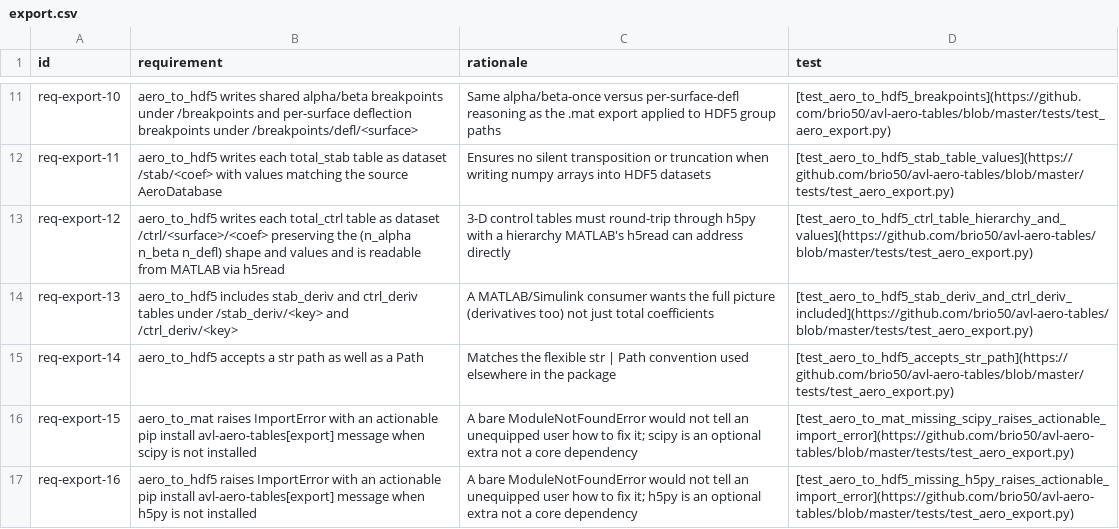
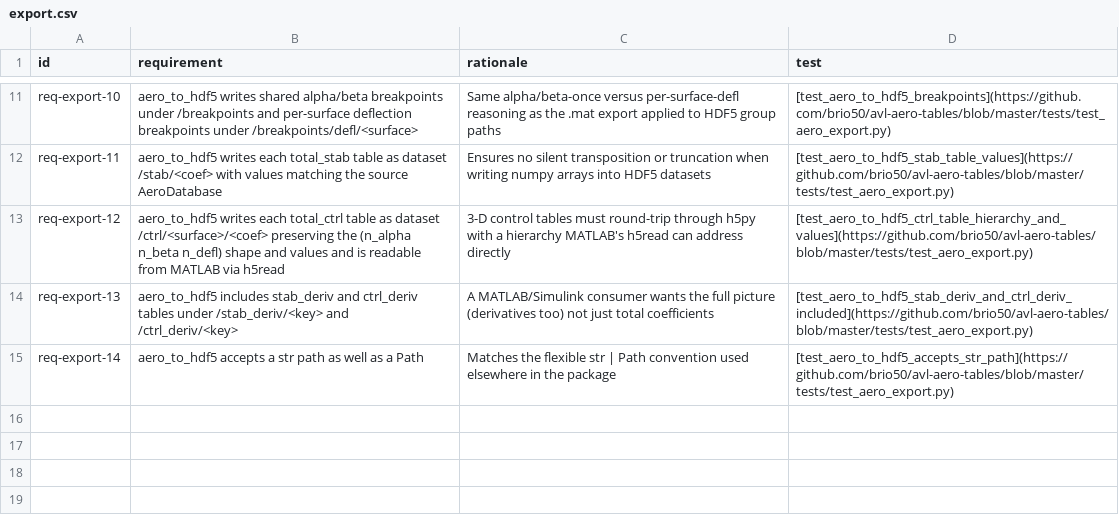
Before and after one commit to brio50/AVL-Aero-Tables, a CSV file: docs/dev/reqs/export.csv, drawn as a sheet; only a part is shown, gaps mark what is left out.

```diff
--- a/docs/dev/reqs/export.csv
+++ b/docs/dev/reqs/export.csv
@@ -15,3 +15 @@ req-export-13,aero_to_hdf5 includes stab_deriv and ctrl_deriv tables under /stab
 req-export-14,aero_to_hdf5 accepts a str path as well as a Path,Matches the flexible str | Path convention used elsewhere in the package,[test_aero_to_hdf5_accepts_str_path](https://github.com/brio50/avl-aero-tables/blob/master/tests/test_aero_export.py)
-req-export-15,aero_to_mat raises ImportError with an actionable pip install avl-aero-tables[export] message when scipy is not installed,A bare ModuleNotFoundError would not tell an unequipped user how to fix it; scipy is an optional extra not a core dependency,[test_aero_to_mat_missing_scipy_raises_actionable_import_error](https://github.com/brio50/avl-aero-tables/blob/master/tests/test_aero_export.py)
-req-export-16,aero_to_hdf5 raises ImportError with an actionable pip install avl-aero-tables[export] message when h5py is not installed,A bare ModuleNotFoundError would not tell an unequipped user how to fix it; h5py is an optional extra not a core dependency,[test_aero_to_hdf5_missing_h5py_raises_actionable_import_error](https://github.com/brio50/avl-aero-tables/blob/master/tests/test_aero_export.py)
```
Also changed, not shown: docs/dev/reqs/cli.csv, docs/dev/reqs/sweep.csv, 11 other files.
